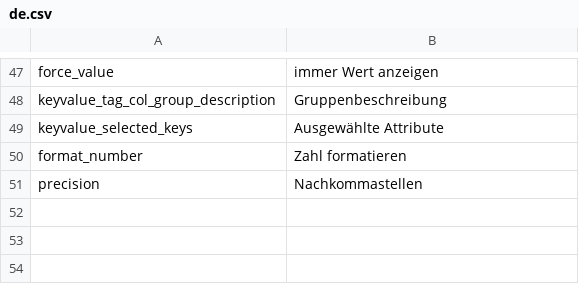
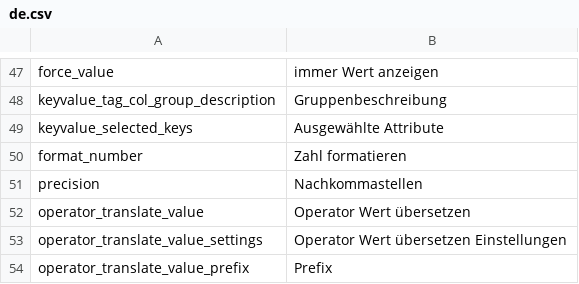
Before and after one commit to pimcore/output-data-config-toolkit, a CSV file: texts/de.csv, drawn as a sheet; only a part is shown, gaps mark what is left out; the diff names each change by its address in the sheet, - before the commit and + after, or states it on an @@ line.

Commit message:
TranslateValue added

```diff
--- a/texts/de.csv
+++ b/texts/de.csv
+row 52: operator_translate_value | Operator Wert übersetzen
+row 53: operator_translate_value_settings | Operator Wert übersetzen Einstellungen
+row 54: operator_translate_value_prefix | Prefix
```
Also changed, not shown: texts/en.csv, 3 other files.
